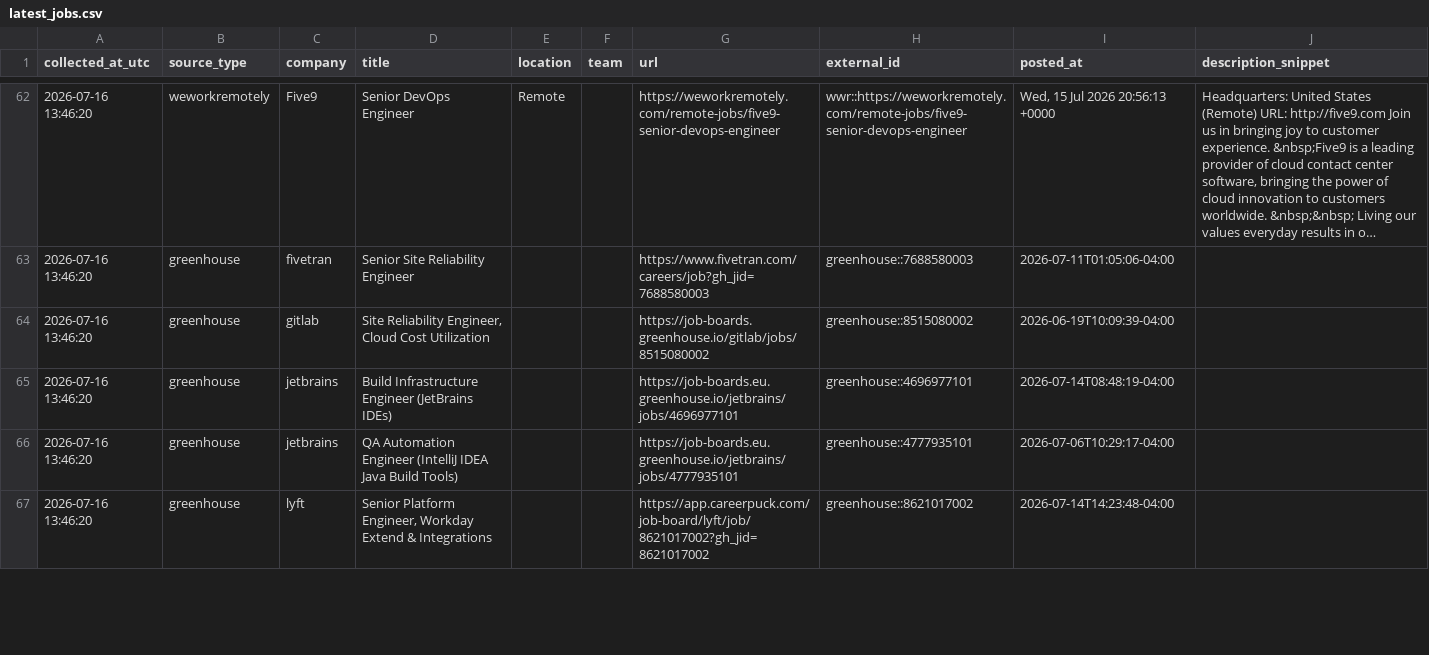
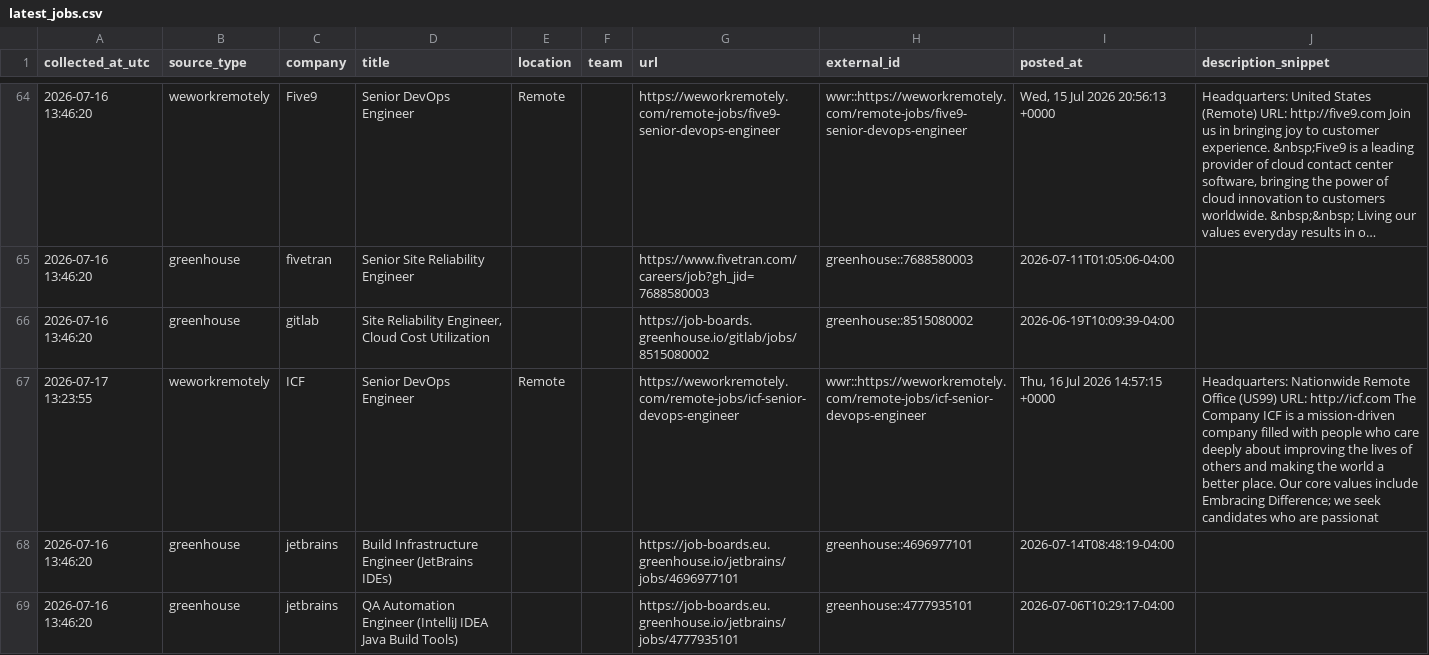
Before and after one commit to marmuzevichv/job-collector, a CSV file: latest_jobs.csv, drawn as a sheet; only a part is shown, gaps mark what is left out; the shorter side is filled out with more unchanged rows; long unchanged cells end in …; the diff covers the shown part only.

```diff
--- a/latest_jobs.csv
+++ b/latest_jobs.csv
@@ -64,2 +66,3 @@ collected_at_utc,source_type,company,title,location,team,url,external_id,posted_
 2026-07-16 13:46:20,greenhouse,gitlab,"Site Reliability Engineer, Cloud Cost Utilization",,,https://job-boards.greenhouse.io/gitlab/jobs/8515080002,greenhouse::8515080002,2026-06-19T10:09:39-04:00,
+2026-07-17 13:23:55,weworkremotely,ICF,Senior DevOps Engineer,Remote,,https://weworkremotely.com/remote-jobs/icf-senior-devops-engineer,wwr::https://weworkremotely.com/remote-jobs/icf-senior-devops-engineer,"Thu, 16 Jul 2026 14:57:15 +0000",Headquarters: Nationwide Remote Office (US99) URL: http://icf.com The Company ICF is a mission-driven company filled with people who care deeply about improving the lives of others and making the world a better place. Our core values include Embracing Difference; we seek candidates who are passionat
 2026-07-16 13:46:20,greenhouse,jetbrains,Build Infrastructure Engineer (JetBrains IDEs),,,https://job-boards.eu.greenhouse.io/jetbrains/jobs/4696977101,greenhouse::4696977101,2026-07-14T08:48:19-04:00,
```
Also changed, not shown: 6 added rows elsewhere in this file, 3 other files.
